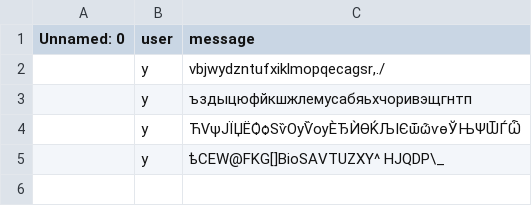
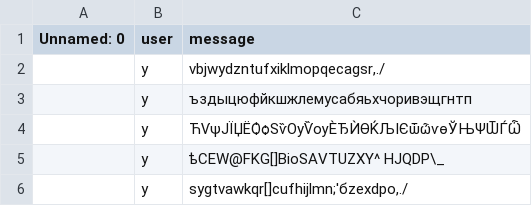
Before and after one commit to MrPig099/botik, a CSV file: c81e728d9d4c2f636f067f89cc14862c.csv, drawn as a sheet; the diff names each change by its address in the sheet, - before the commit and + after, or states it on an @@ line.

Commit message:
Update c81e728d9d4c2f636f067f89cc14862c.csv

```diff
--- a/c81e728d9d4c2f636f067f89cc14862c.csv
+++ b/c81e728d9d4c2f636f067f89cc14862c.csv
+row 6:  | y | sygtvаwkqr[]cufhijlmn;'бzexdpo,./
```
